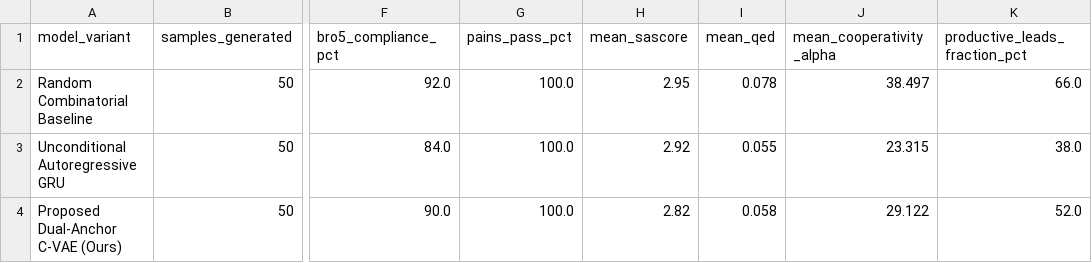
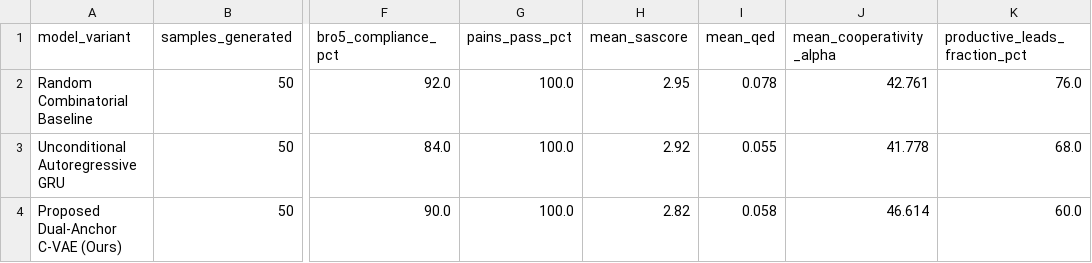
Before and after one commit to Madhav2246/AI-Driven-Targeted-Protein-Degradation, a CSV file: experiments/ablation_study_results.csv, drawn as a sheet; only a part is shown, gaps mark what is left out; the diff names each change by its address in the sheet, - before the commit and + after, or states it on an @@ line.

```diff
--- a/experiments/ablation_study_results.csv
+++ b/experiments/ablation_study_results.csv
-J2 (mean_cooperativity_alpha): 38.497
+J2 (mean_cooperativity_alpha): 42.761
-K2 (productive_leads_fraction_pct): 66.0
+K2 (productive_leads_fraction_pct): 76.0
-J3 (mean_cooperativity_alpha): 23.315
+J3 (mean_cooperativity_alpha): 41.778
-K3 (productive_leads_fraction_pct): 38.0
+K3 (productive_leads_fraction_pct): 68.0
-J4 (mean_cooperativity_alpha): 29.122
+J4 (mean_cooperativity_alpha): 46.614
-K4 (productive_leads_fraction_pct): 52.0
+K4 (productive_leads_fraction_pct): 60.0
```
Also changed, not shown: results/thesis_defense/ablation_results.csv, 1 other file.
